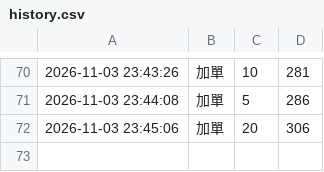
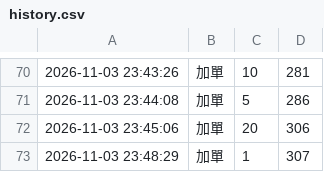
Before and after one commit to tinklokah/eunji1115-Polaroid, a CSV file: history.csv, drawn as a sheet; only a part is shown, gaps mark what is left out; the diff names each change by its address in the sheet, - before the commit and + after, or states it on an @@ line.

Commit message:
更新 history.csv 2026-11-03 23:48:33

```diff
--- a/history.csv
+++ b/history.csv
+row 73: 2026-11-03 23:48:29 | 加單 | 1 | 307
```
